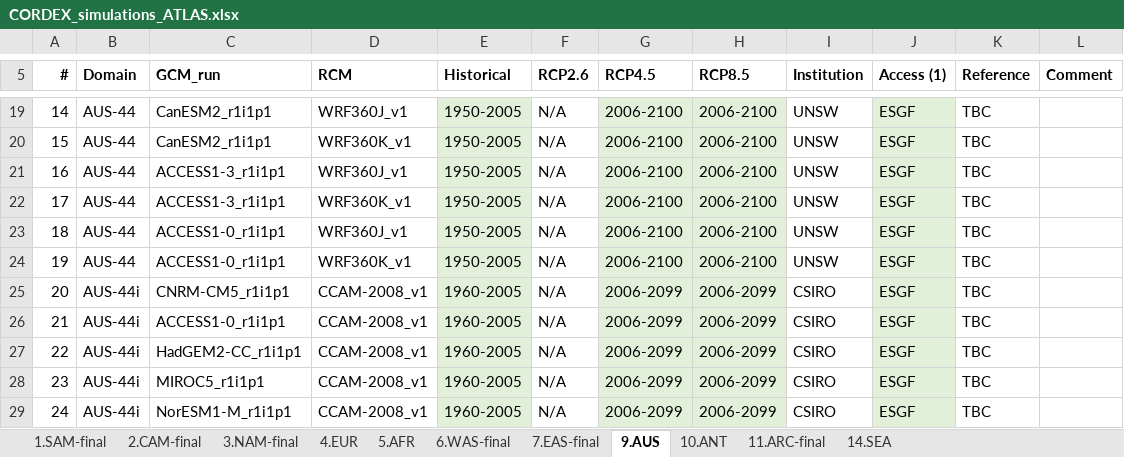
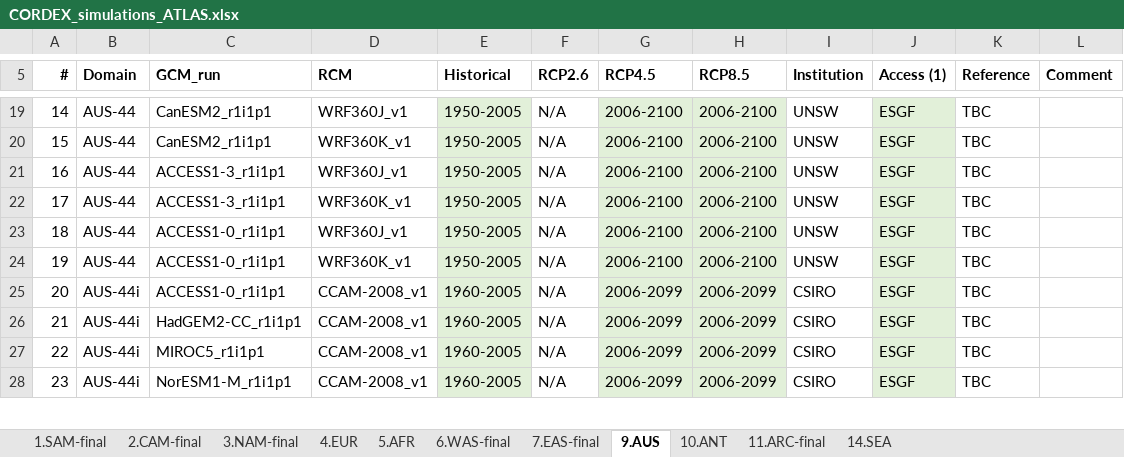
Before and after one commit to SantanderMetGroup/ATLAS, an Excel workbook: ATLAS-inventory/CORDEX_simulations_ATLAS.xlsx, sheet 9.AUS, drawn as a sheet; only a part is shown, gaps mark what is left out; values as stored, in another font and other column widths than the file's, no borders; removed rows and columns are numbered as before the commit, all else as after; the diff names each change by its address in the sheet, - before the commit and + after, or states it on an @@ line.

Commit message:
CNRM-CM5 simulation eliminated for AUS-44i

```diff
--- a/ATLAS-inventory/CORDEX_simulations_ATLAS.xlsx (sheet 9.AUS)
+++ b/ATLAS-inventory/CORDEX_simulations_ATLAS.xlsx (sheet 9.AUS)
-row 25: 20 | AUS-44i | CNRM-CM5_r1i1p1 | CCAM-2008_v1 | 1960-2005 | N/A | 2006-2099 | 2006-2099 | CSIRO | ESGF | TBC
@@ column A (#) renumbered from row 25 down @@
```
